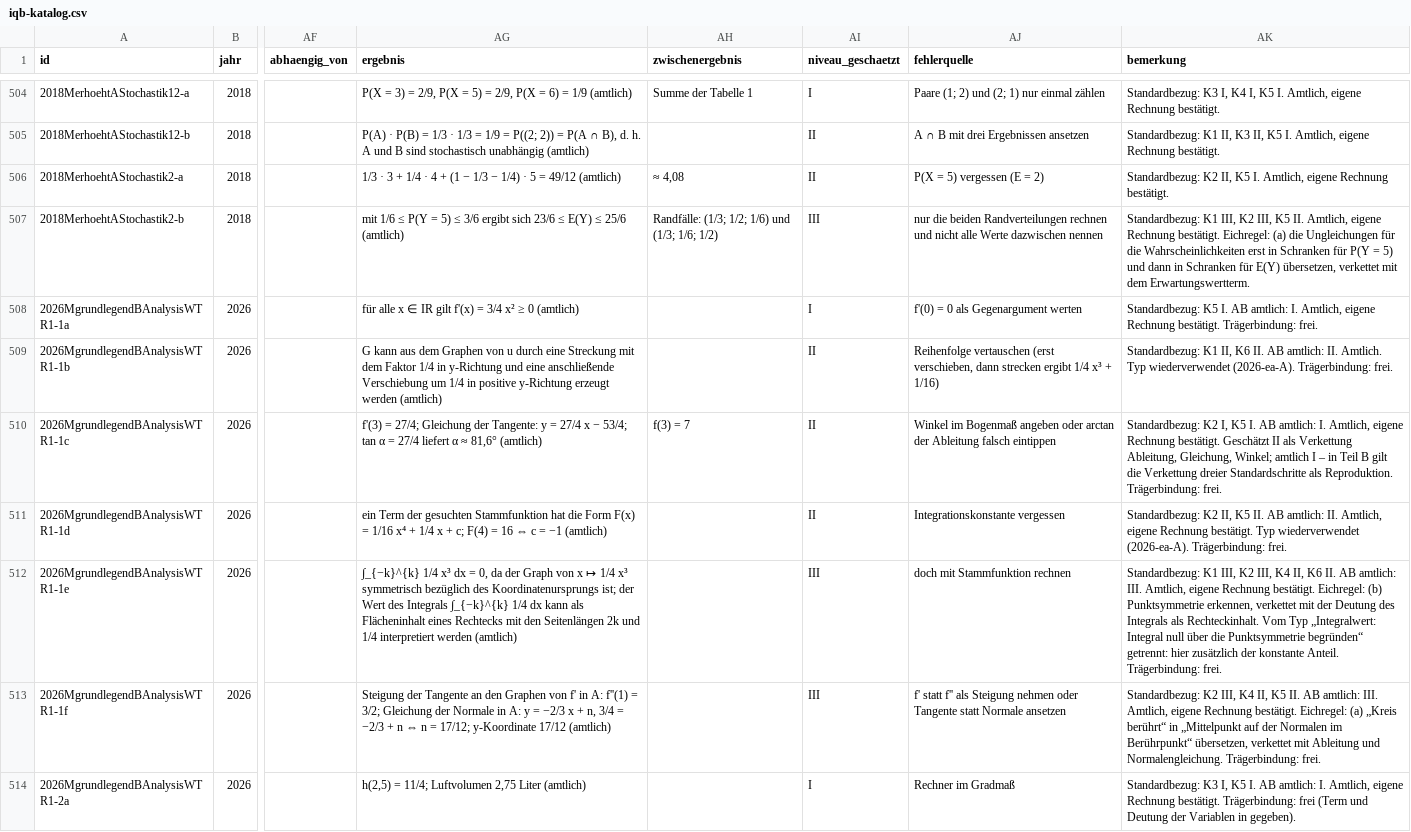
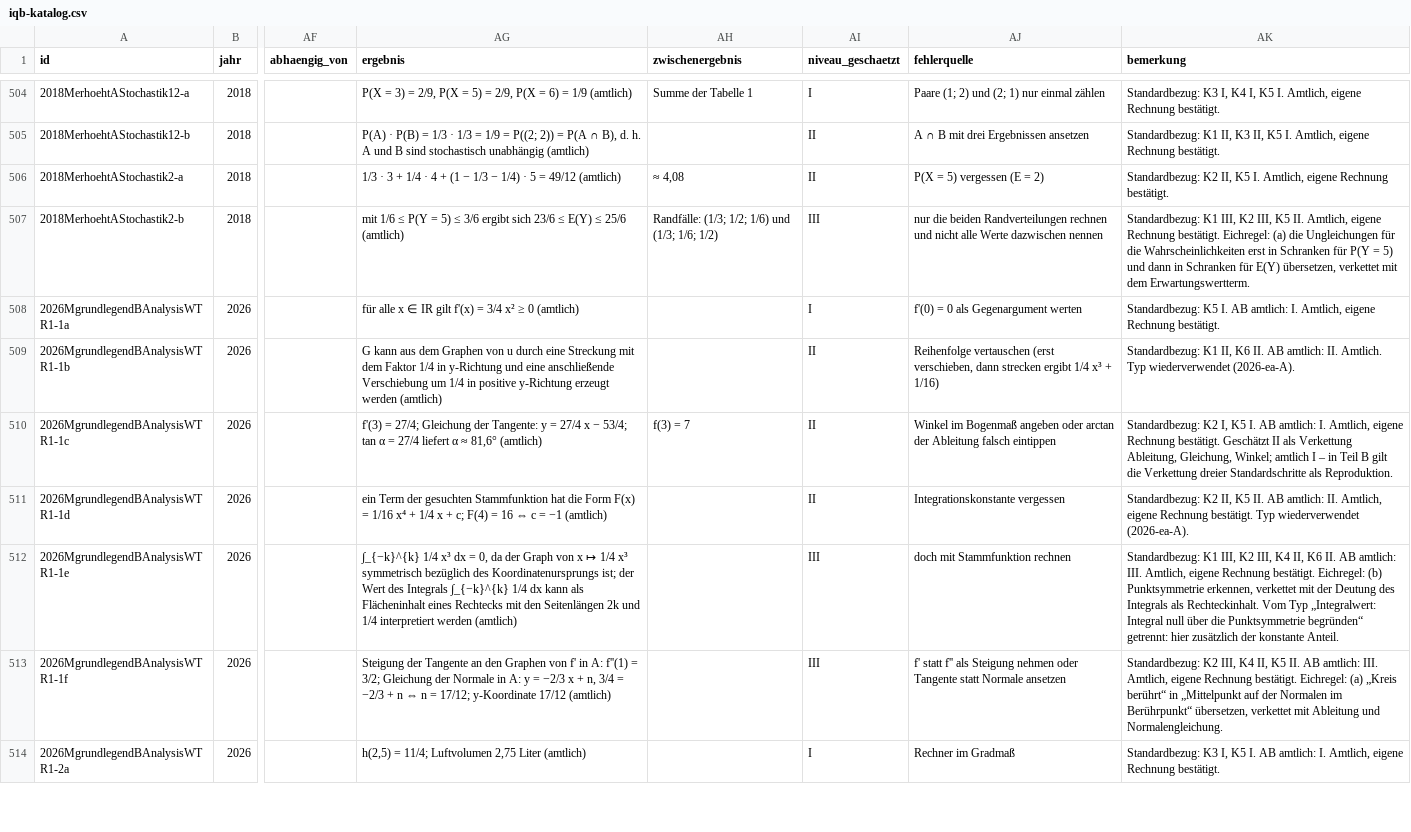
Before and after one commit to hz-0801/mathe-nachhilfe, a CSV file: iqb-katalog.csv, drawn as a sheet; only a part is shown, gaps mark what is left out; the diff covers the shown part only; the diff names each change by its address in the sheet, - before the commit and + after, or states it on an @@ line.

```diff
--- a/iqb-katalog.csv
+++ b/iqb-katalog.csv
-AK508 (bemerkung): …Rechnung bestätigt. Trägerbindung: frei.
+AK508 (bemerkung): …Rechnung bestätigt.
-AK509 (bemerkung): …wiederverwendet (2026-ea-A). Trägerbindung: frei.
+AK509 (bemerkung): …wiederverwendet (2026-ea-A).
-AK510 (bemerkung): …als Reproduktion. Trägerbindung: frei.
+AK510 (bemerkung): …als Reproduktion.
-AK511 (bemerkung): …wiederverwendet (2026-ea-A). Trägerbindung: frei.
+AK511 (bemerkung): …wiederverwendet (2026-ea-A).
-AK512 (bemerkung): …konstante Anteil. Trägerbindung: frei.
+AK512 (bemerkung): …konstante Anteil.
-AK513 (bemerkung): …und Normalengleichung. Trägerbindung: frei.
+AK513 (bemerkung): …und Normalengleichung.
-AK514 (bemerkung): …Rechnung bestätigt. Trägerbindung: frei (Term und Deutung der Variablen in gegeben).
+AK514 (bemerkung): …Rechnung bestätigt.
```
Also changed, not shown: 38 edited cells elsewhere in this file, iqb-typen.csv, 4 other files.
